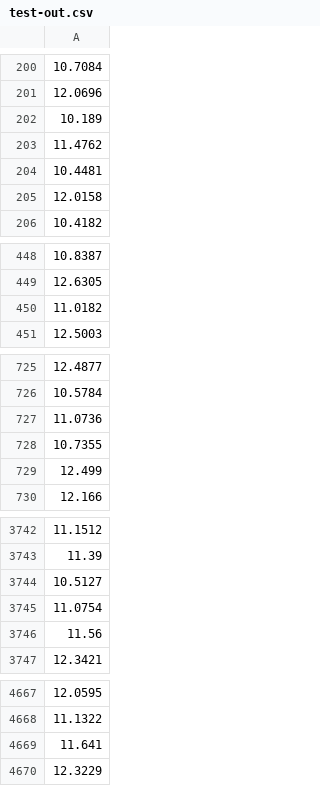
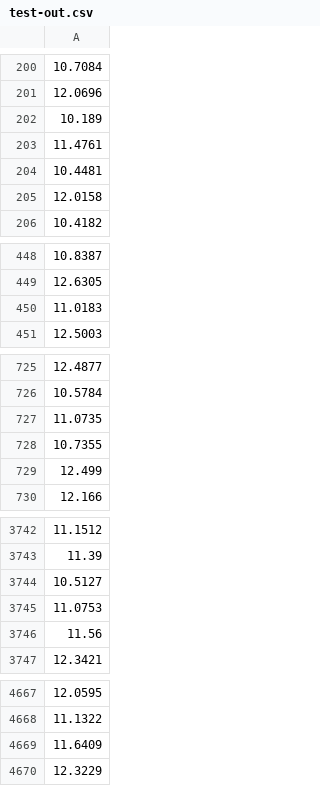
Before and after one commit to marpermon/AI_Projects, a CSV file: Proyecto4/test-out.csv, drawn as a sheet; only a part is shown, gaps mark what is left out; the diff covers the shown part only.

```diff
--- a/Proyecto4/test-out.csv
+++ b/Proyecto4/test-out.csv
@@ -202,3 +202,3 @@
 10.189
-11.4762
+11.4761
 10.4481
@@ -449,3 +449,3 @@
 12.6305
-11.0182
+11.0183
 12.5003
@@ -726,3 +726,3 @@
 10.5784
-11.0736
+11.0735
 10.7355
@@ -3744,3 +3744,3 @@
 10.5127
-11.0754
+11.0753
 11.56
@@ -4668,3 +4668,3 @@
 11.1322
-11.641
+11.6409
 12.3229
```
Also changed, not shown: 4 added rows, 4 removed rows and 12 edited cells elsewhere in this file, 5 other files.
